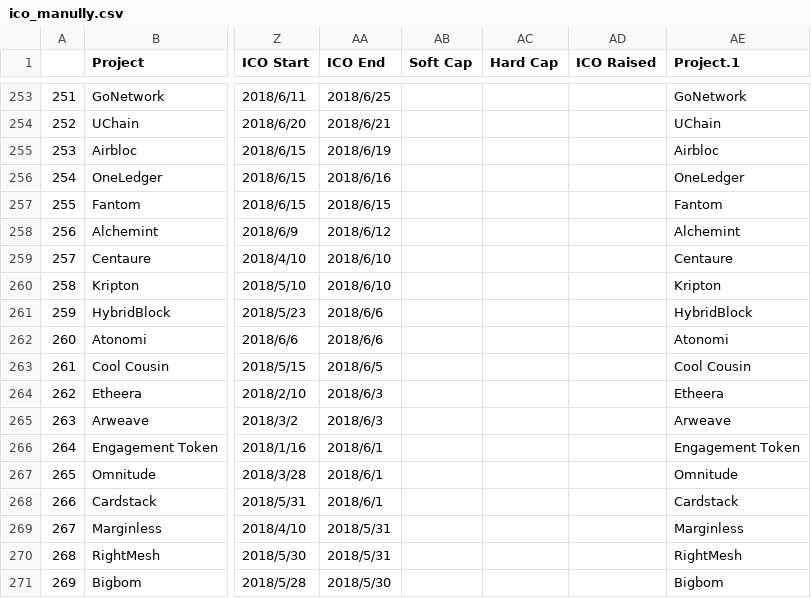
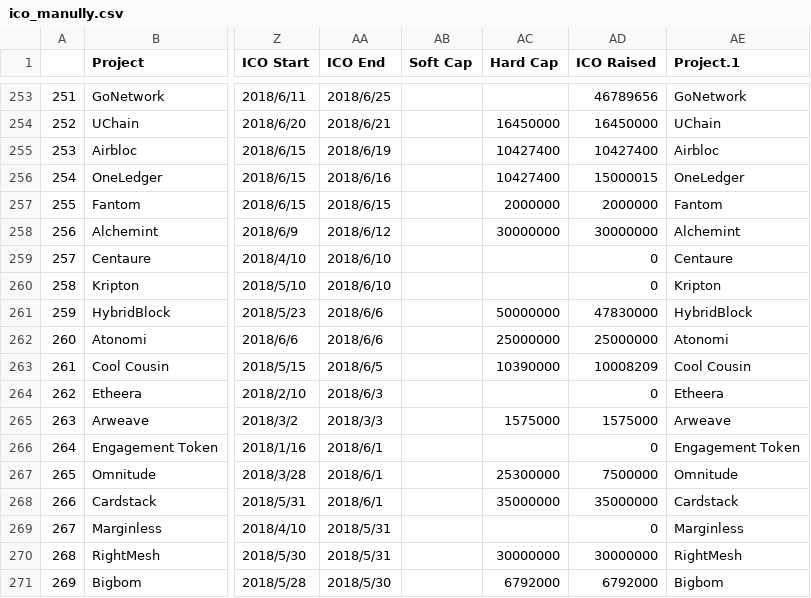
Before and after one commit to MaggieGeGe/ThesisCode, a CSV file: Data/ico_manully.csv, drawn as a sheet; only a part is shown, gaps mark what is left out; the diff covers the shown part only; the diff names each change by its address in the sheet, - before the commit and + after, or states it on an @@ line.

```diff
--- a/Data/ico_manully.csv
+++ b/Data/ico_manully.csv
-AD253 (ICO Raised): (empty)
+AD253 (ICO Raised): 46789656
-AC254 (Hard Cap): (empty)
+AC254 (Hard Cap): 16450000
-AD254 (ICO Raised): (empty)
+AD254 (ICO Raised): 16450000
-AC255:AC256 (Hard Cap): (empty)
+AC255:AC256 (Hard Cap): 10427400
-AD255 (ICO Raised): (empty)
+AD255 (ICO Raised): 10427400
-AD256 (ICO Raised): (empty)
+AD256 (ICO Raised): 15000015
-AC257 (Hard Cap): (empty)
+AC257 (Hard Cap): 2000000
-AD257 (ICO Raised): (empty)
+AD257 (ICO Raised): 2000000
-AC258 (Hard Cap): (empty)
+AC258 (Hard Cap): 30000000
-AD258 (ICO Raised): (empty)
+AD258 (ICO Raised): 30000000
-AD259:AD260 (ICO Raised): (empty)
+AD259:AD260 (ICO Raised): 0
-AC261 (Hard Cap): (empty)
+AC261 (Hard Cap): 50000000
-AD261 (ICO Raised): (empty)
+AD261 (ICO Raised): 47830000
-AC262 (Hard Cap): (empty)
+AC262 (Hard Cap): 25000000
-AD262 (ICO Raised): (empty)
+AD262 (ICO Raised): 25000000
-AC263 (Hard Cap): (empty)
+AC263 (Hard Cap): 10390000
-AD263 (ICO Raised): (empty)
+AD263 (ICO Raised): 10008209
-AD264 (ICO Raised): (empty)
+AD264 (ICO Raised): 0
-AA265 (ICO End): 2018/6/3
+AA265 (ICO End): 2018/3/3
-AC265 (Hard Cap): (empty)
+AC265 (Hard Cap): 1575000
-AD265 (ICO Raised): (empty)
+AD265 (ICO Raised): 1575000
-AD266 (ICO Raised): (empty)
+AD266 (ICO Raised): 0
-AC267 (Hard Cap): (empty)
+AC267 (Hard Cap): 25300000
-AD267 (ICO Raised): (empty)
+AD267 (ICO Raised): 7500000
-AC268 (Hard Cap): (empty)
+AC268 (Hard Cap): 35000000
-AD268 (ICO Raised): (empty)
+AD268 (ICO Raised): 35000000
-AD269 (ICO Raised): (empty)
+AD269 (ICO Raised): 0
-AC270 (Hard Cap): (empty)
+AC270 (Hard Cap): 30000000
-AD270 (ICO Raised): (empty)
+AD270 (ICO Raised): 30000000
-AC271 (Hard Cap): (empty)
+AC271 (Hard Cap): 6792000
-AD271 (ICO Raised): (empty)
+AD271 (ICO Raised): 6792000
```
Also changed, not shown: 148 edited cells elsewhere in this file.
